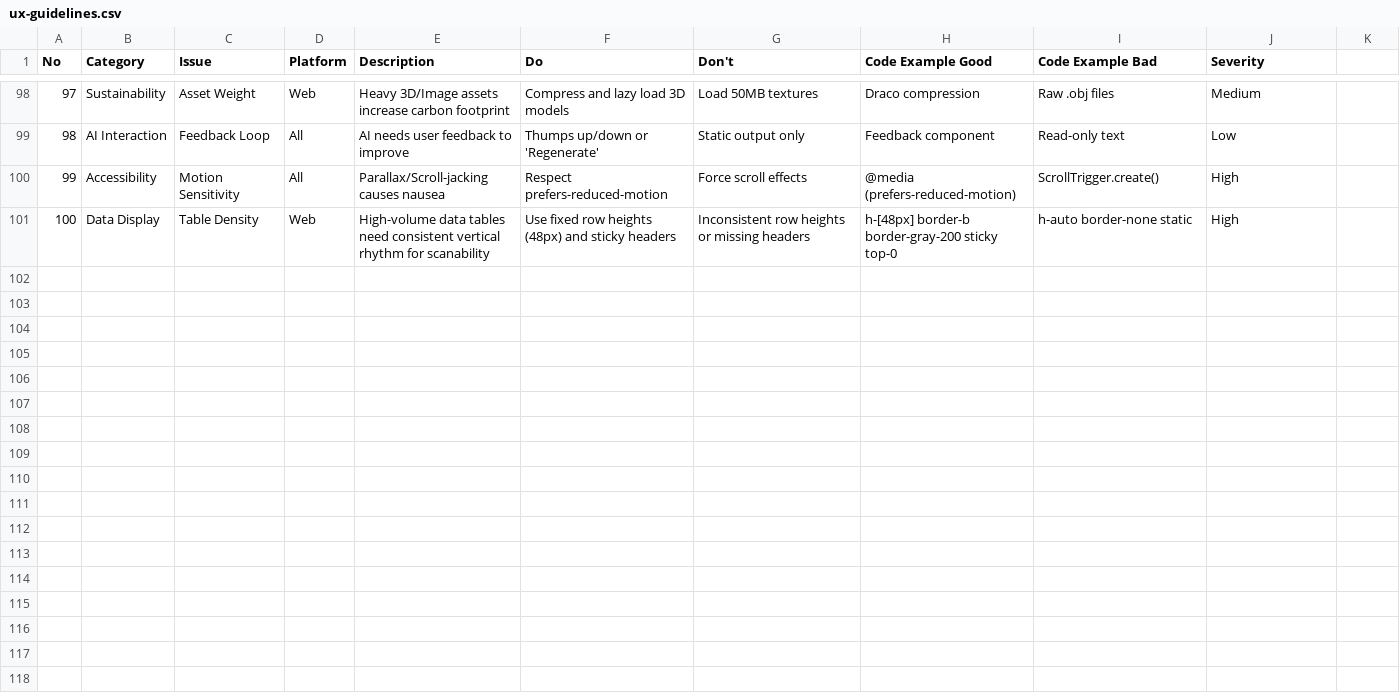
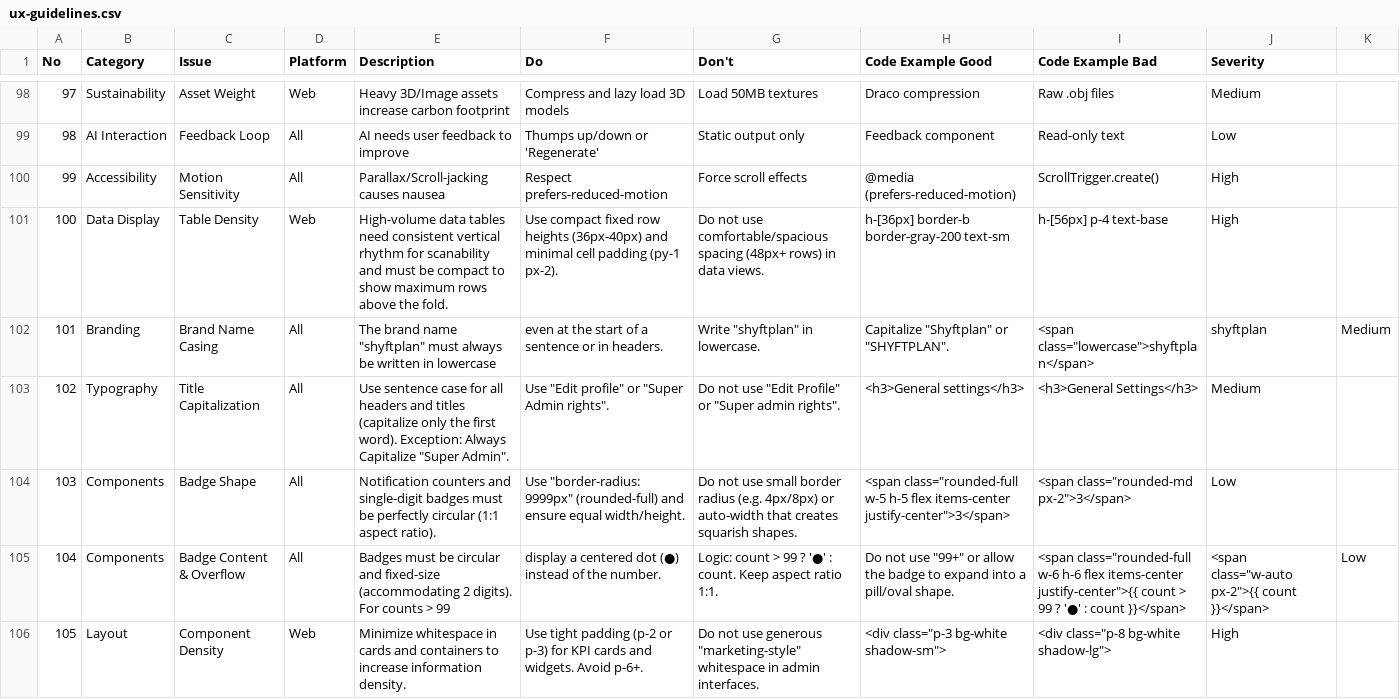
Before and after one commit to shyftplan/ai-ui-ux-skill, a CSV file: .codex/skills/shyftplan-ui-ux/data/ux-guidelines.csv, drawn as a sheet; only a part is shown, gaps mark what is left out.

Commit message:
feat: Add new instructions for data density and responsiveness

```diff
--- a/.codex/skills/shyftplan-ui-ux/data/ux-guidelines.csv
+++ b/.codex/skills/shyftplan-ui-ux/data/ux-guidelines.csv
@@ -100,2 +100,7 @@ No,Category,Issue,Platform,Description,Do,Don't,Code Example Good,Code Example B
 99,Accessibility,Motion Sensitivity,All,Parallax/Scroll-jacking causes nausea,Respect prefers-reduced-motion,Force scroll effects,@media (prefers-reduced-motion),ScrollTrigger.create(),High
-100,Data Display,Table Density,Web,High-volume data tables need consistent vertical rhythm for scanability,Use fixed row heights (48px) and sticky headers,Inconsistent row heights or missing headers,h-[48px] border-b border-gray-200 sticky top-0,h-auto border-none static,High
+100,Data Display,Table Density,Web,High-volume data tables need consistent vertical rhythm for scanability and must be compact to show maximum rows above the fold.,Use compact fixed row heights (36px-40px) and minimal cell padding (py-1 px-2).,Do not use comfortable/spacious spacing (48px+ rows) in data views.,h-[36px] border-b border-gray-200 text-sm,h-[56px] p-4 text-base,High
+101,Branding,Brand Name Casing,All,The brand name "shyftplan" must always be written in lowercase, even at the start of a sentence or in headers.,Write "shyftplan" in lowercase.,Capitalize "Shyftplan" or "SHYFTPLAN".,<span class="lowercase">shyftplan</span>,shyftplan,Medium
+102,Typography,Title Capitalization,All,Use sentence case for all headers and titles (capitalize only the first word). Exception: Always Capitalize "Super Admin".,Use "Edit profile" or "Super Admin rights".,Do not use "Edit Profile" or "Super admin rights".,<h3>General settings</h3>,<h3>General Settings</h3>,Medium
+103,Components,Badge Shape,All,Notification counters and single-digit badges must be perfectly circular (1:1 aspect ratio).,Use "border-radius: 9999px" (rounded-full) and ensure equal width/height.,Do not use small border radius (e.g. 4px/8px) or auto-width that creates squarish shapes.,<span class="rounded-full w-5 h-5 flex items-center justify-center">3</span>,<span class="rounded-md px-2">3</span>,Low
+104,Components,Badge Content & Overflow,All,Badges must be circular and fixed-size (accommodating 2 digits). For counts > 99, display a centered dot (●) instead of the number.,Logic: count > 99 ? '●' : count. Keep aspect ratio 1:1.,Do not use "99+" or allow the badge to expand into a pill/oval shape.,<span class="rounded-full w-6 h-6 flex items-center justify-center">{{ count > 99 ? '●' : count }}</span>,<span class="w-auto px-2">{{ count }}</span>,Low
+105,Layout,Component Density,Web,Minimize whitespace in cards and containers to increase information density.,Use tight padding (p-2 or p-3) for KPI cards and widgets. Avoid p-6+.,Do not use generous "marketing-style" whitespace in admin interfaces.,<div class="p-3 bg-white shadow-sm">,<div class="p-8 bg-white shadow-lg">,High
```
